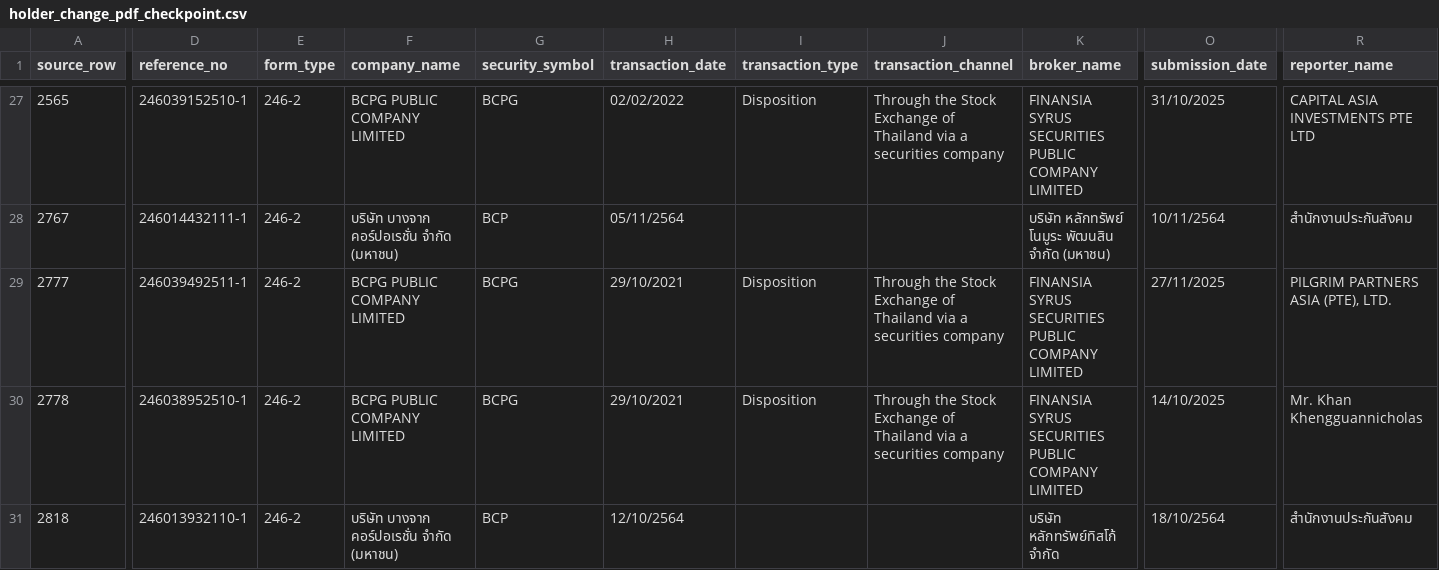
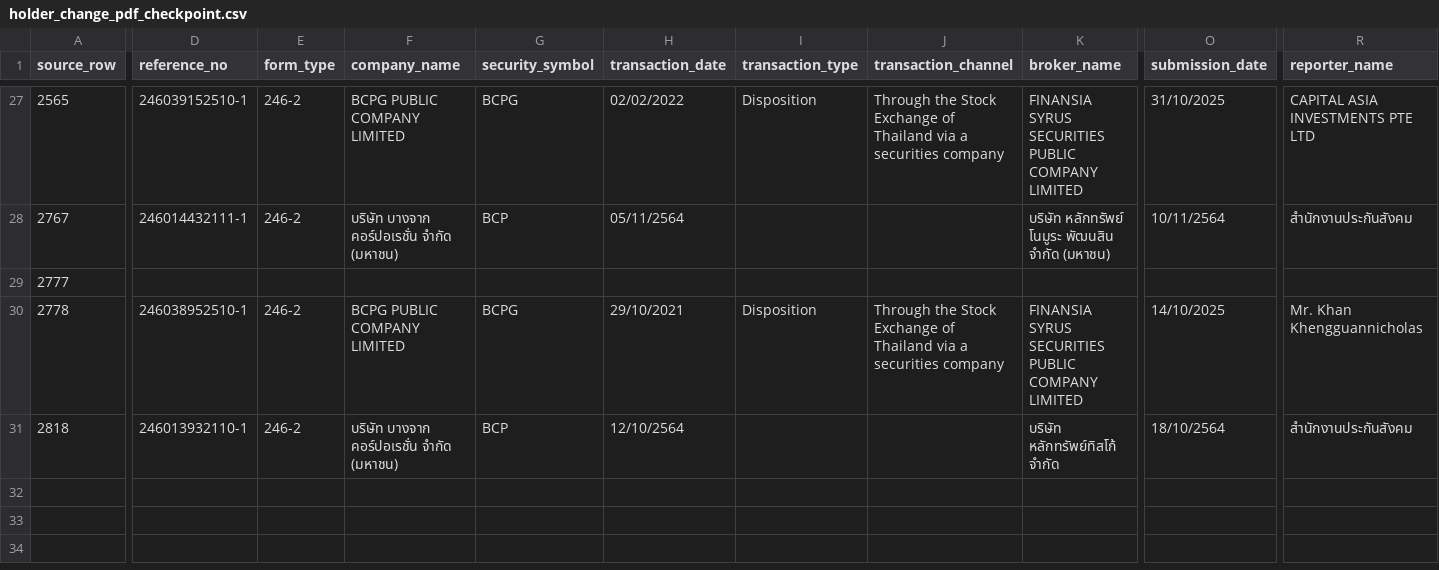
Before and after one commit to ake9522/holder_change, a CSV file: data_holder_change/holder_change_pdf_checkpoint.csv, drawn as a sheet; only a part is shown, gaps mark what is left out; the diff covers the shown part only; the diff names each change by its address in the sheet, - before the commit and + after, or states it on an @@ line.

```diff
--- a/data_holder_change/holder_change_pdf_checkpoint.csv
+++ b/data_holder_change/holder_change_pdf_checkpoint.csv
-D29 (reference_no): 246039492511-1
+D29 (reference_no): (empty)
-E29 (form_type): 246-2
+E29 (form_type): (empty)
-F29 (company_name): BCPG PUBLIC COMPANY LIMITED
+F29 (company_name): (empty)
-G29 (security_symbol): BCPG
+G29 (security_symbol): (empty)
-H29 (transaction_date): 29/10/2021
+H29 (transaction_date): (empty)
-I29 (transaction_type): Disposition
+I29 (transaction_type): (empty)
-J29 (transaction_channel): Through the Stock Exchange of Thailand via a securities company
+J29 (transaction_channel): (empty)
-K29 (broker_name): FINANSIA SYRUS SECURITIES PUBLIC COMPANY LIMITED
+K29 (broker_name): (empty)
-O29 (submission_date): 27/11/2025
+O29 (submission_date): (empty)
-R29 (reporter_name): PILGRIM PARTNERS ASIA (PTE), LTD.
+R29 (reporter_name): (empty)
```
Also changed, not shown: 24 edited cells elsewhere in this file, data_holder_change/holder_change_pdf_errors.csv, data_holder_change/holder_change_pdf_extracted.csv.
